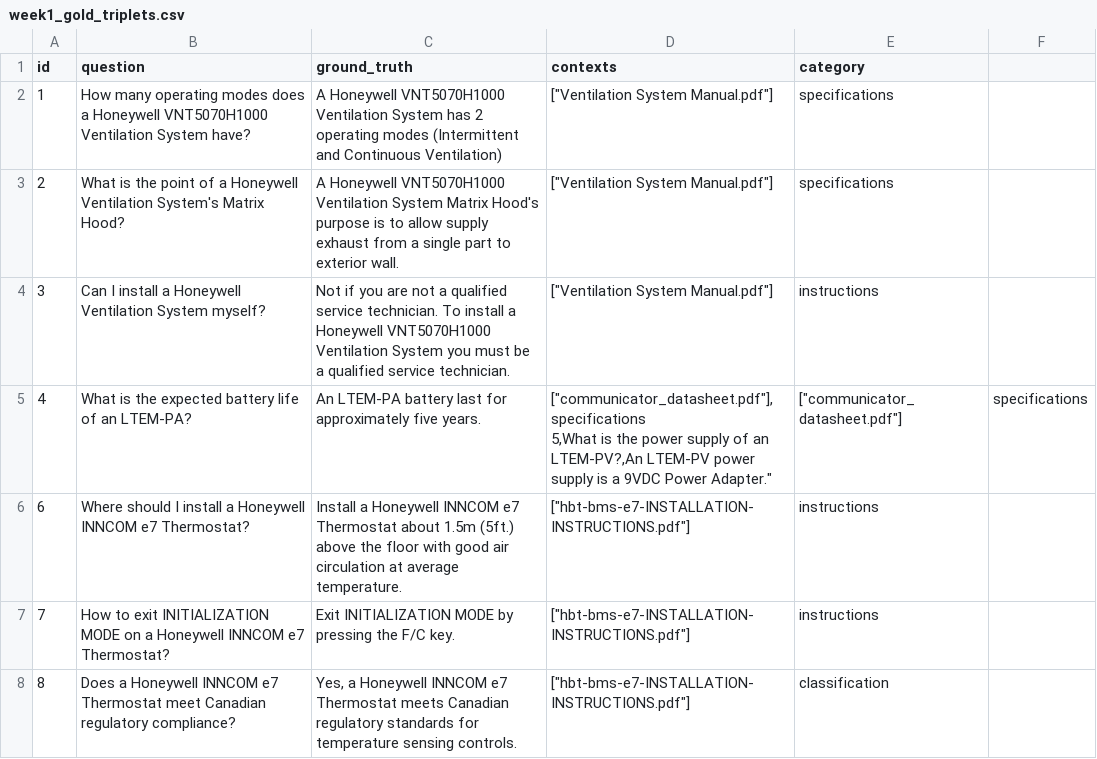
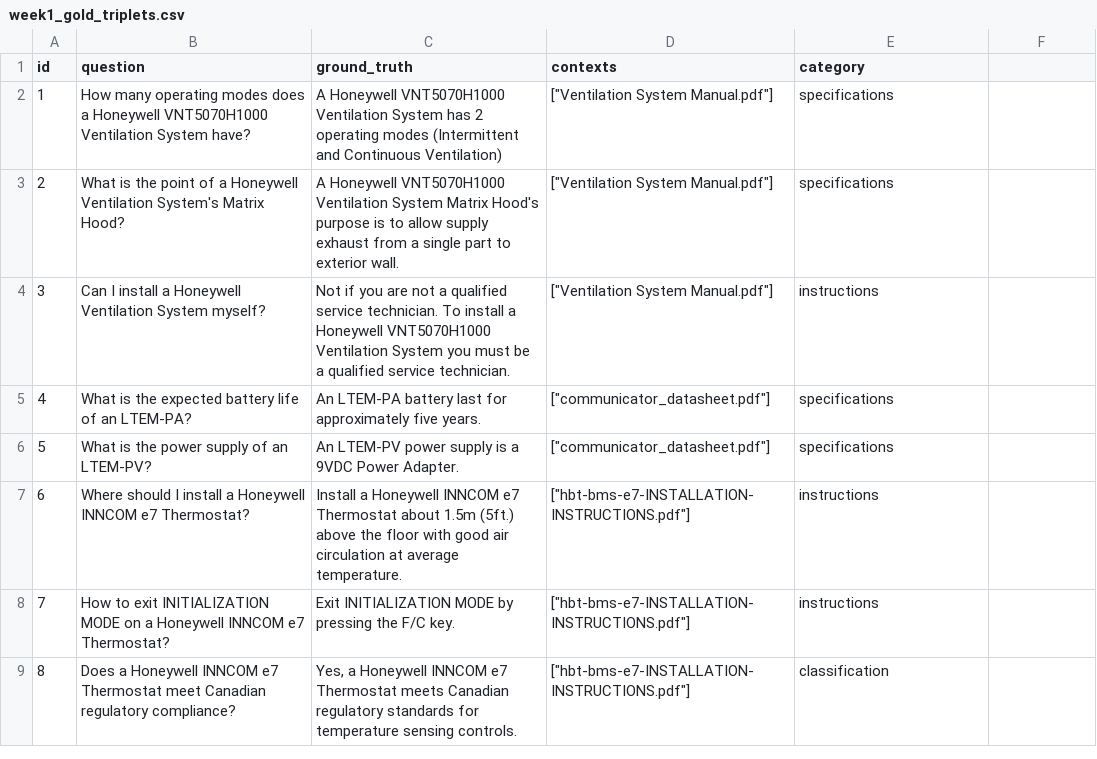
Before and after one commit to rahulrb99/honeywell-rag-evaluation, a CSV file: data/eval/week1_gold_triplets.csv, drawn as a sheet; only a part is shown.

Commit message:
Fixed data error

```diff
--- a/data/eval/week1_gold_triplets.csv
+++ b/data/eval/week1_gold_triplets.csv
@@ -4,4 +4,4 @@ id,question,ground_truth,contexts,category
 3,Can I install a Honeywell Ventilation System myself?,"Not if you are not a qualified service technician. To install a Honeywell VNT5070H1000 Ventilation System you must be a qualified service technician.","[""Ventilation System Manual.pdf""]",instructions
-4,What is the expected battery life of an LTEM-PA?,"An LTEM-PA battery last for approximately five years.","[""communicator_datasheet.pdf""],specifications
-5,What is the power supply of an LTEM-PV?,"An LTEM-PV power supply is a 9VDC Power Adapter.","[""communicator_datasheet.pdf""]",specifications
+4,What is the expected battery life of an LTEM-PA?,"An LTEM-PA battery last for approximately five years.","[""communicator_datasheet.pdf""]",specifications
+5,What is the power supply of an LTEM-PV?,"An LTEM-PV power supply is a 9VDC Power Adapter.","[""communicator_datasheet.pdf""]",specifications
 6,Where should I install a Honeywell INNCOM e7 Thermostat?,"Install a Honeywell INNCOM e7 Thermostat about 1.5m (5ft.) above the floor with good air circulation at average temperature.","[""hbt-bms-e7-INSTALLATION-INSTRUCTIONS.pdf""]",instructions
```
Also changed, not shown: 1 other file.
